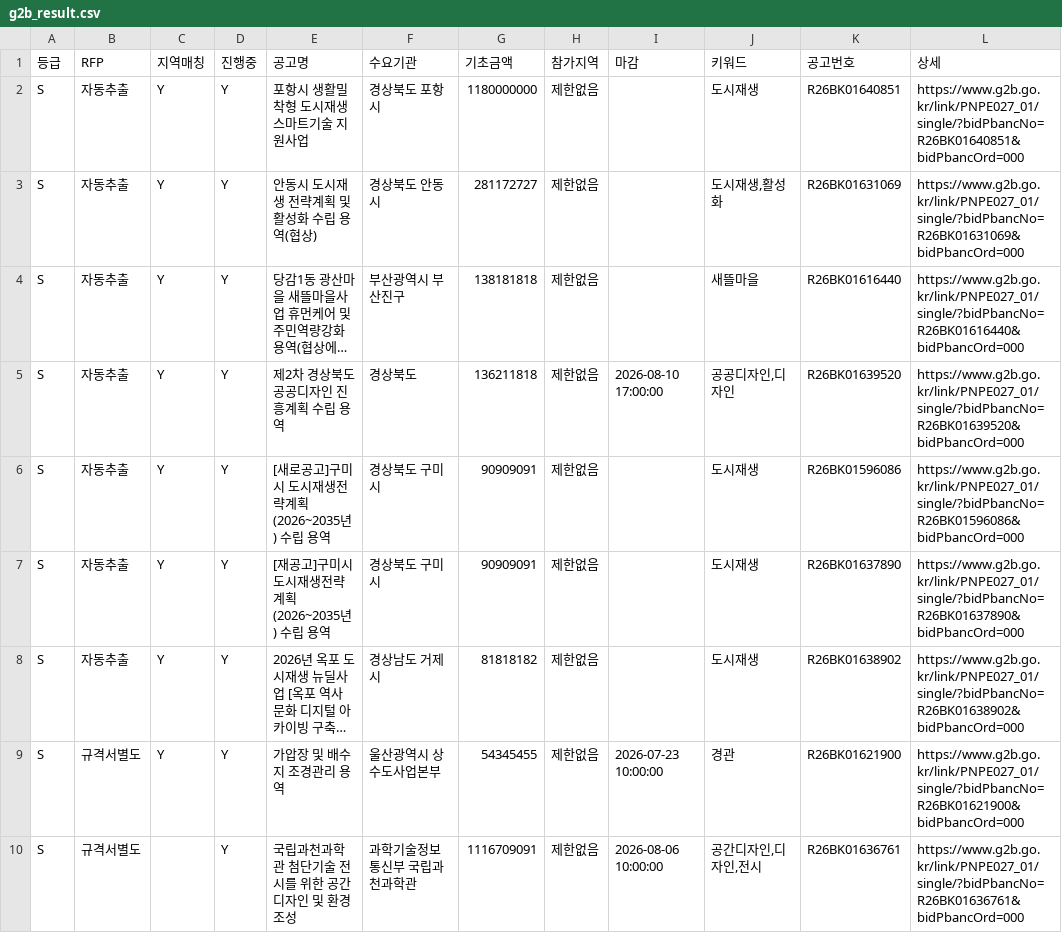
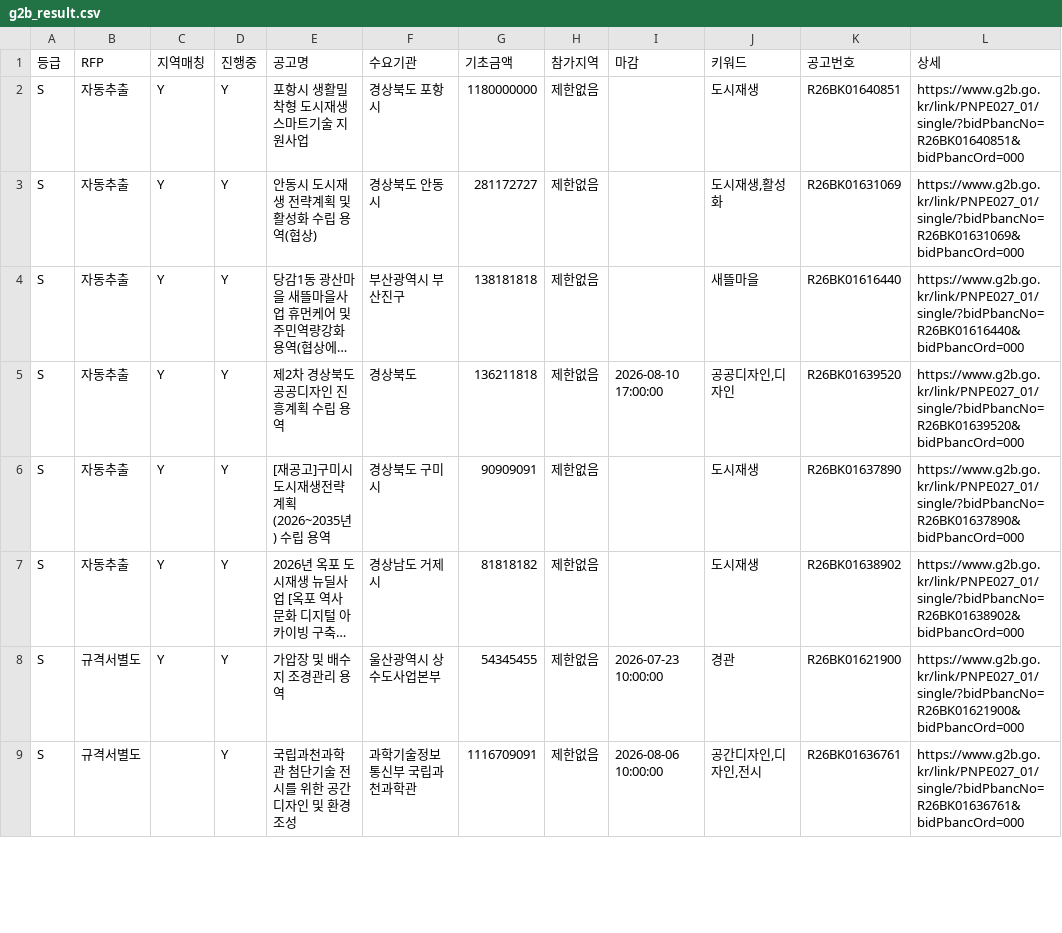
Before and after one commit to andy555-cmyk/narajangteo, a CSV file: g2b_result.csv, drawn as a sheet; only a part is shown; long unchanged cells end in …; removed rows and columns are numbered as before the commit, all else as after; the diff covers the shown part only; the diff names each change by its address in the sheet, - before the commit and + after, or states it on an @@ line.

```diff
--- a/g2b_result.csv
+++ b/g2b_result.csv
-row 6: S | 자동추출 | Y | Y | [새로공고]구미시 도시재생전략계획(2026~2035년) 수립 용역 | 경상북도 구미시 | 90909091 | 제한없음 |  | 도시재생 | R26BK01596086 | https://www.g2b.go.kr/link/PNPE027_01/single/?bidPbancNo=R26BK01596086&bidPbancOrd=000
```
Also changed, not shown: 1 added row and 7 edited cells elsewhere in this file, 5 other files.
